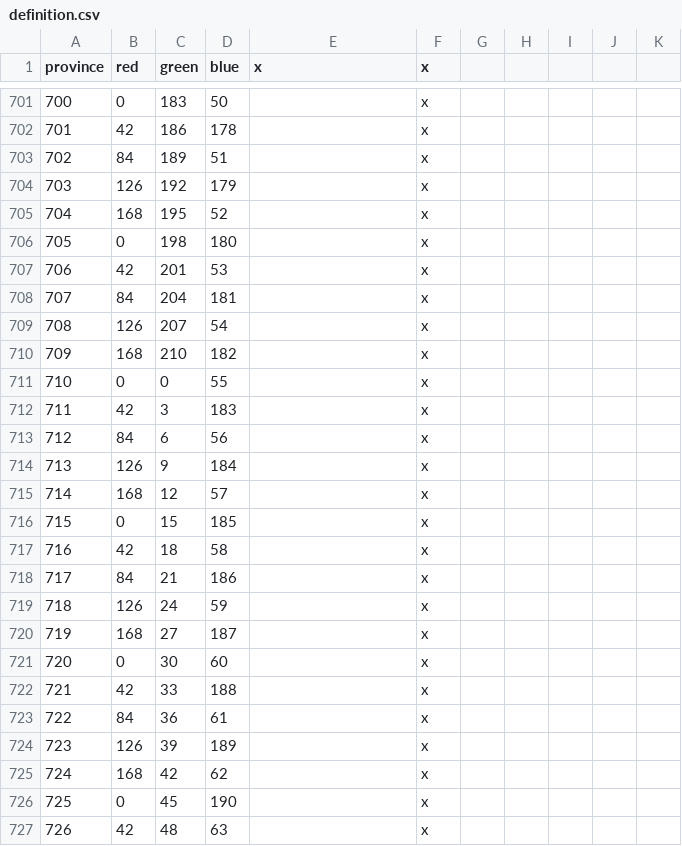
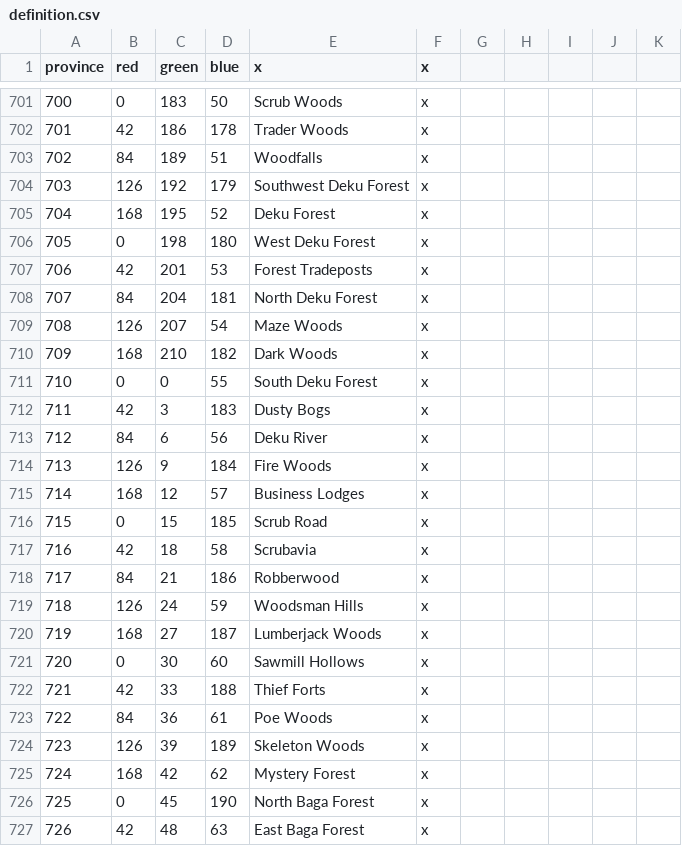
Before and after one commit to locustgate/Hylian-Kings, a CSV file: Hylian Kings/map/definition.csv, drawn as a sheet; only a part is shown, gaps mark what is left out; the diff covers the shown part only.

```diff
--- a/Hylian Kings/map/definition.csv
+++ b/Hylian Kings/map/definition.csv
@@ -701,27 +701,27 @@ province;red;green;blue;x;x
-700;0;183;50;;x
-701;42;186;178;;x
-702;84;189;51;;x
-703;126;192;179;;x
-704;168;195;52;;x
-705;0;198;180;;x
-706;42;201;53;;x
-707;84;204;181;;x
-708;126;207;54;;x
-709;168;210;182;;x
-710;0;0;55;;x
-711;42;3;183;;x
-712;84;6;56;;x
-713;126;9;184;;x
-714;168;12;57;;x
-715;0;15;185;;x
-716;42;18;58;;x
-717;84;21;186;;x
-718;126;24;59;;x
-719;168;27;187;;x
-720;0;30;60;;x
-721;42;33;188;;x
-722;84;36;61;;x
-723;126;39;189;;x
-724;168;42;62;;x
-725;0;45;190;;x
-726;42;48;63;;x
+700;0;183;50;Scrub Woods;x
+701;42;186;178;Trader Woods;x
+702;84;189;51;Woodfalls;x
+703;126;192;179;Southwest Deku Forest;x
+704;168;195;52;Deku Forest;x
+705;0;198;180;West Deku Forest;x
+706;42;201;53;Forest Tradeposts;x
+707;84;204;181;North Deku Forest;x
+708;126;207;54;Maze Woods;x
+709;168;210;182;Dark Woods;x
+710;0;0;55;South Deku Forest;x
+711;42;3;183;Dusty Bogs;x
+712;84;6;56;Deku River;x
+713;126;9;184;Fire Woods;x
+714;168;12;57;Business Lodges;x
+715;0;15;185;Scrub Road;x
+716;42;18;58;Scrubavia;x
+717;84;21;186;Robberwood;x
+718;126;24;59;Woodsman Hills;x
+719;168;27;187;Lumberjack Woods;x
+720;0;30;60;Sawmill Hollows;x
+721;42;33;188;Thief Forts;x
+722;84;36;61;Poe Woods;x
+723;126;39;189;Skeleton Woods;x
+724;168;42;62;Mystery Forest;x
+725;0;45;190;North Baga Forest;x
+726;42;48;63;East Baga Forest;x
```
Also changed, not shown: 71 edited cells elsewhere in this file.
